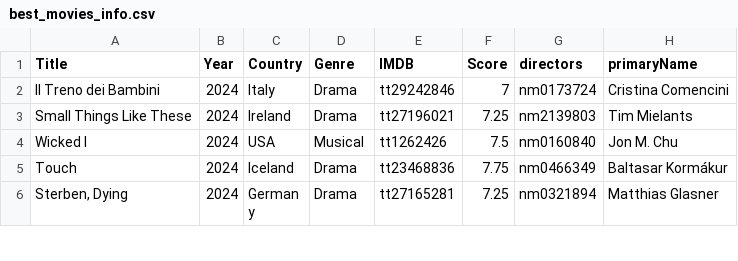
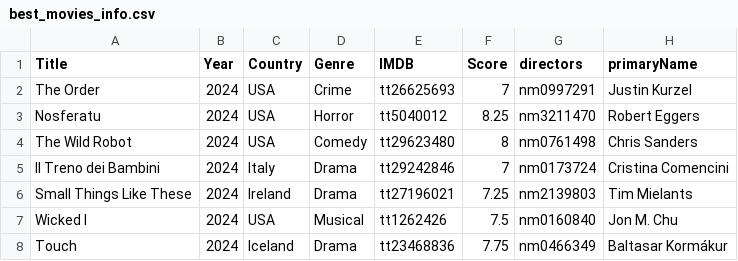
Before and after one commit to jpneto/movies, a CSV file: best_movies_info.csv, drawn as a sheet; only a part is shown; the shorter side is filled out with more unchanged rows.

Commit message:
Update best_movies_info.csv

```diff
--- a/best_movies_info.csv
+++ b/best_movies_info.csv
@@ -1,2 +1,5 @@
 Title;Year;Country;Genre;IMDB;Score;directors;primaryName
+The Order;2024;USA;Crime;tt26625693;7;nm0997291;Justin Kurzel
+Nosferatu;2024;USA;Horror;tt5040012;8.25;nm3211470;Robert Eggers
+The Wild Robot;2024;USA;Comedy;tt29623480;8;nm0761498;Chris Sanders
 Il Treno dei Bambini;2024;Italy;Drama;tt29242846;7;nm0173724;Cristina Comencini
```
